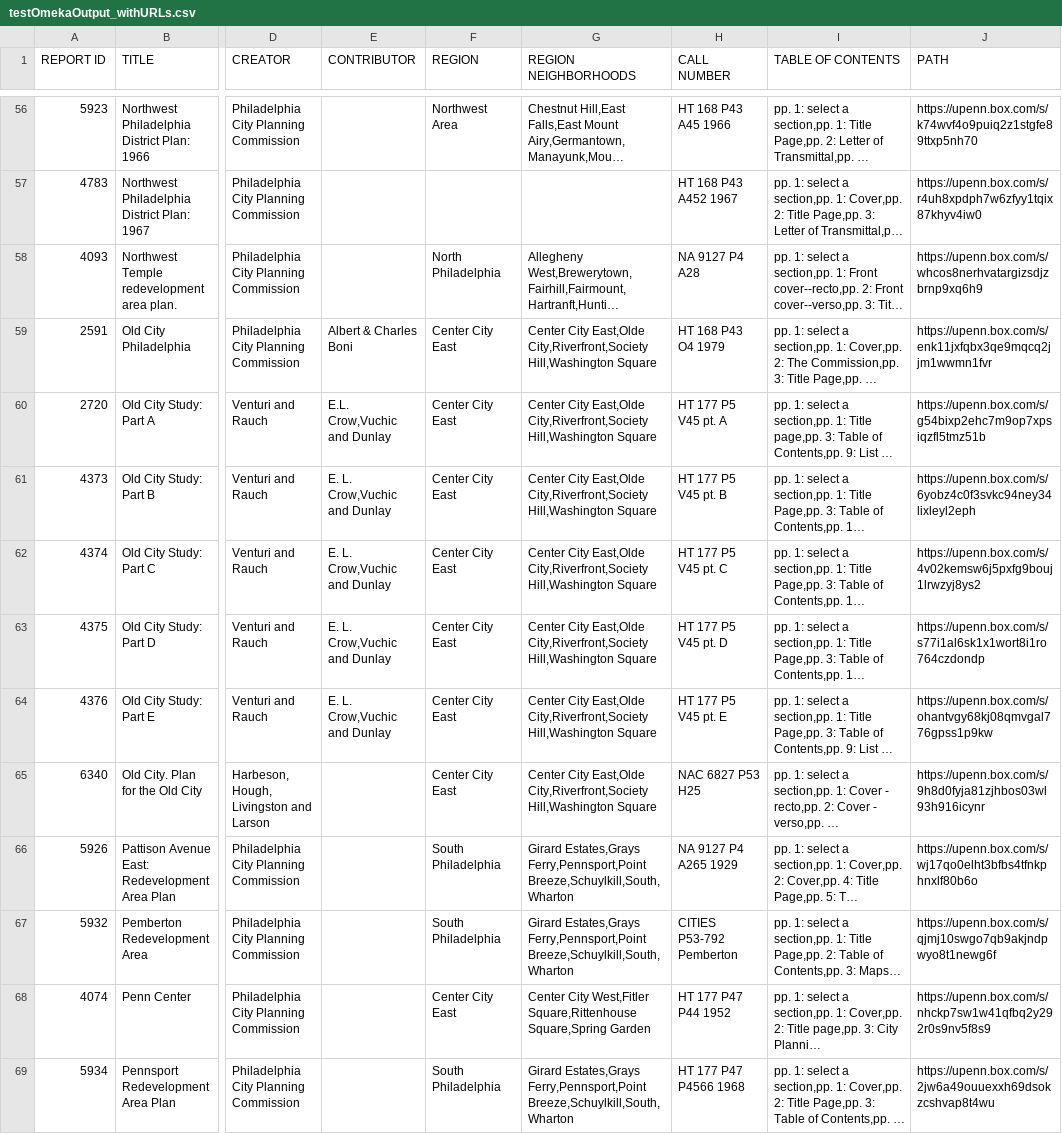
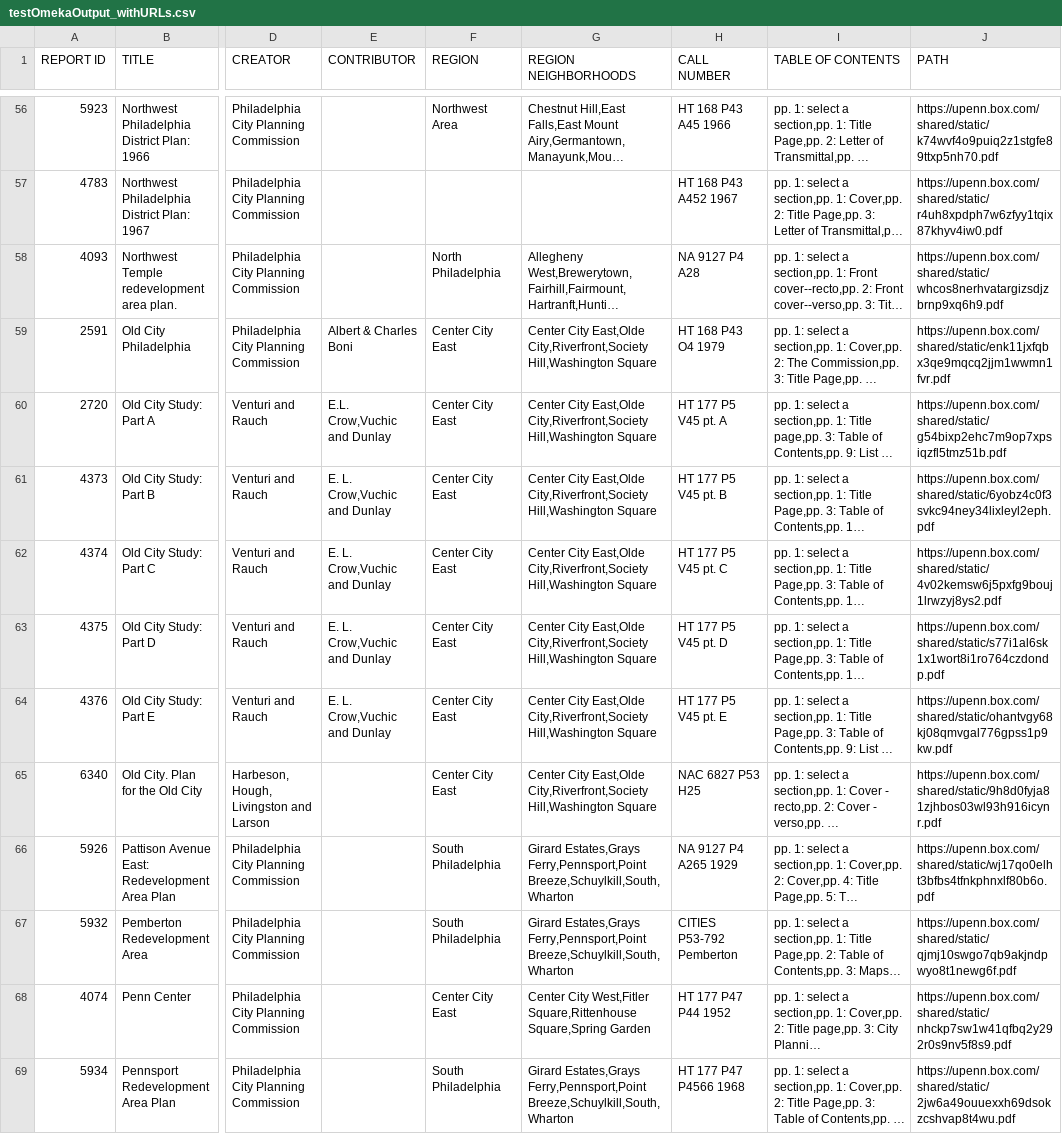
Before and after one commit to calemonte/phillyhoods-scraper, a CSV file: data/outputs/testOmekaOutput_withURLs.csv, drawn as a sheet; only a part is shown, gaps mark what is left out; long unchanged cells end in …; the diff covers the shown part only; the diff names each change by its address in the sheet, - before the commit and + after, or states it on an @@ line.

```diff
--- a/data/outputs/testOmekaOutput_withURLs.csv
+++ b/data/outputs/testOmekaOutput_withURLs.csv
-J56 (PATH): https://upenn.box.com/s/k74wvf4o9puiq2z1stgfe89ttxp5nh70
+J56 (PATH): https://upenn.box.com/shared/static/k74wvf4o9puiq2z1stgfe89ttxp5nh70.pdf
-J57 (PATH): https://upenn.box.com/s/r4uh8xpdph7w6zfyy1tqix87khyv4iw0
+J57 (PATH): https://upenn.box.com/shared/static/r4uh8xpdph7w6zfyy1tqix87khyv4iw0.pdf
-J58 (PATH): https://upenn.box.com/s/whcos8nerhvatargizsdjzbrnp9xq6h9
+J58 (PATH): https://upenn.box.com/shared/static/whcos8nerhvatargizsdjzbrnp9xq6h9.pdf
-J59 (PATH): https://upenn.box.com/s/enk11jxfqbx3qe9mqcq2jjm1wwmn1fvr
+J59 (PATH): https://upenn.box.com/shared/static/enk11jxfqbx3qe9mqcq2jjm1wwmn1fvr.pdf
-J60 (PATH): https://upenn.box.com/s/g54bixp2ehc7m9op7xpsiqzfl5tmz51b
+J60 (PATH): https://upenn.box.com/shared/static/g54bixp2ehc7m9op7xpsiqzfl5tmz51b.pdf
-J61 (PATH): https://upenn.box.com/s/6yobz4c0f3svkc94ney34lixleyl2eph
+J61 (PATH): https://upenn.box.com/shared/static/6yobz4c0f3svkc94ney34lixleyl2eph.pdf
-J62 (PATH): https://upenn.box.com/s/4v02kemsw6j5pxfg9bouj1lrwzyj8ys2
+J62 (PATH): https://upenn.box.com/shared/static/4v02kemsw6j5pxfg9bouj1lrwzyj8ys2.pdf
-J63 (PATH): https://upenn.box.com/s/s77i1al6sk1x1wort8i1ro764czdondp
+J63 (PATH): https://upenn.box.com/shared/static/s77i1al6sk1x1wort8i1ro764czdondp.pdf
-J64 (PATH): https://upenn.box.com/s/ohantvgy68kj08qmvgal776gpss1p9kw
+J64 (PATH): https://upenn.box.com/shared/static/ohantvgy68kj08qmvgal776gpss1p9kw.pdf
-J65 (PATH): https://upenn.box.com/s/9h8d0fyja81zjhbos03wl93h916icynr
+J65 (PATH): https://upenn.box.com/shared/static/9h8d0fyja81zjhbos03wl93h916icynr.pdf
-J66 (PATH): https://upenn.box.com/s/wj17qo0elht3bfbs4tfnkphnxlf80b6o
+J66 (PATH): https://upenn.box.com/shared/static/wj17qo0elht3bfbs4tfnkphnxlf80b6o.pdf
-J67 (PATH): https://upenn.box.com/s/qjmj10swgo7qb9akjndpwyo8t1newg6f
+J67 (PATH): https://upenn.box.com/shared/static/qjmj10swgo7qb9akjndpwyo8t1newg6f.pdf
-J68 (PATH): https://upenn.box.com/s/nhckp7sw1w41qfbq2y292r0s9nv5f8s9
+J68 (PATH): https://upenn.box.com/shared/static/nhckp7sw1w41qfbq2y292r0s9nv5f8s9.pdf
-J69 (PATH): https://upenn.box.com/s/2jw6a49ouuexxh69dsokzcshvap8t4wu
+J69 (PATH): https://upenn.box.com/shared/static/2jw6a49ouuexxh69dsokzcshvap8t4wu.pdf
```
Also changed, not shown: 75 edited cells elsewhere in this file, 3 other files.
